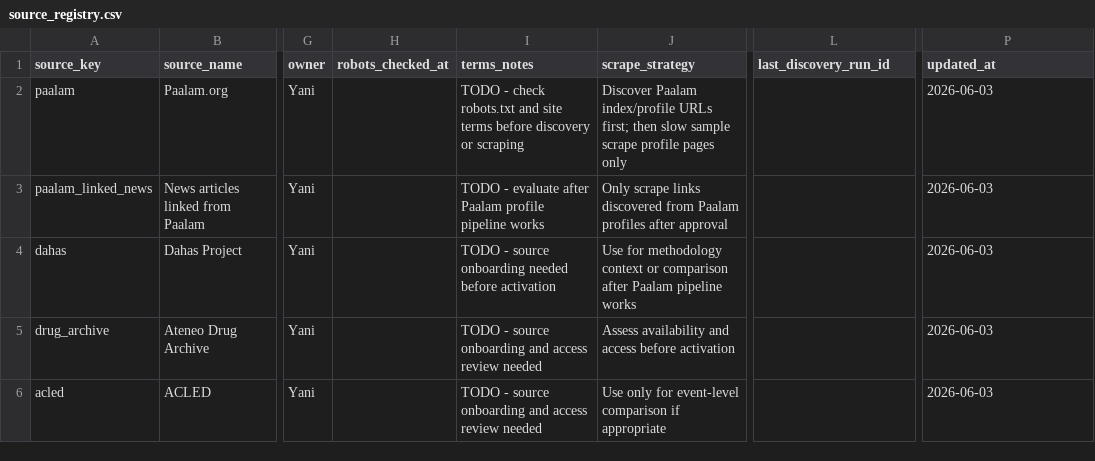
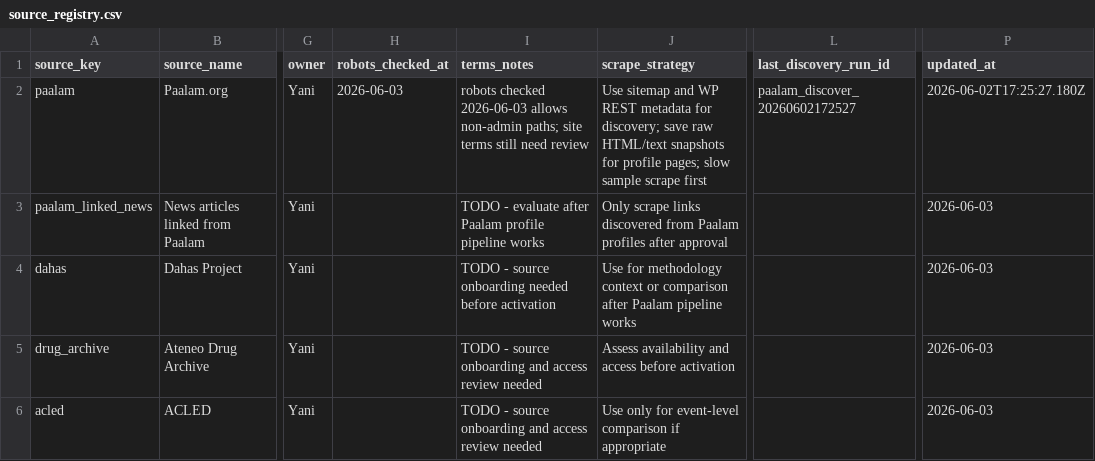
Before and after one commit to yanicells/wod-victims, a CSV file: data/ops/source_registry.csv, drawn as a sheet; only a part is shown, gaps mark what is left out; the diff names each change by its address in the sheet, - before the commit and + after, or states it on an @@ line.

Commit message:
feat: init paalam scrapper

```diff
--- a/data/ops/source_registry.csv
+++ b/data/ops/source_registry.csv
-H2 (robots_checked_at): (empty)
+H2 (robots_checked_at): 2026-06-03
-I2 (terms_notes): TODO - check robots.txt and site terms before discovery or scraping
+I2 (terms_notes): robots checked 2026-06-03 allows non-admin paths; site terms still need review
-J2 (scrape_strategy): Discover Paalam index/profile URLs first; then slow sample scrape profile pages only
+J2 (scrape_strategy): Use sitemap and WP REST metadata for discovery; save raw HTML/text snapshots for profile pages; slow sample scrape first
-L2 (last_discovery_run_id): (empty)
+L2 (last_discovery_run_id): paalam_discover_20260602172527
-P2 (updated_at): 2026-06-03
+P2 (updated_at): 2026-06-02T17:25:27.180Z
```
Also changed, not shown: 15 other files.
